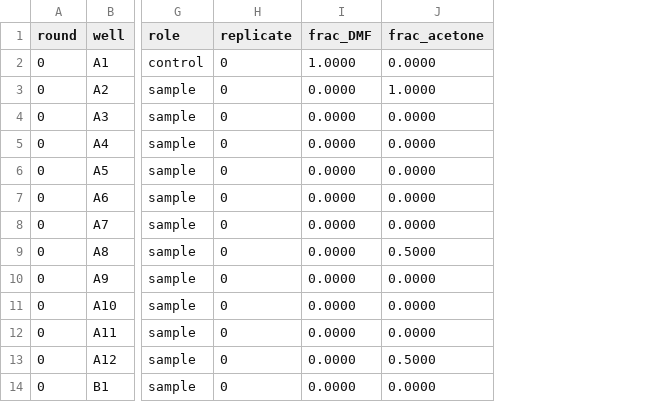
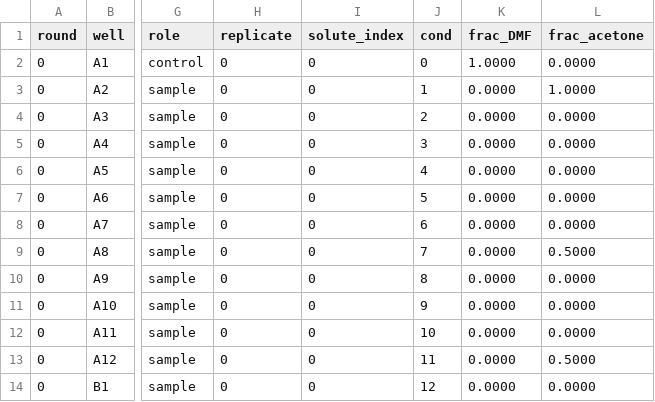
Before and after one commit to zahmiriajoh/SwissSigma-SDLhack, a CSV file: OT protocols/examples/plate_map_round0.csv, drawn as a sheet; only a part is shown, gaps mark what is left out; the diff names each change by its address in the sheet, - before the commit and + after, or states it on an @@ line.

```diff
--- a/OT protocols/examples/plate_map_round0.csv
+++ b/OT protocols/examples/plate_map_round0.csv
+column I (solute_index), rows 2-14: all 0
+column J (cond), rows 2-14: 0 | 1 | 2 | 3 | 4 | 5 | 6 | 7 | 8 | 9 | 10 | 11 | 12
```
Also changed, not shown: 6 other files.
